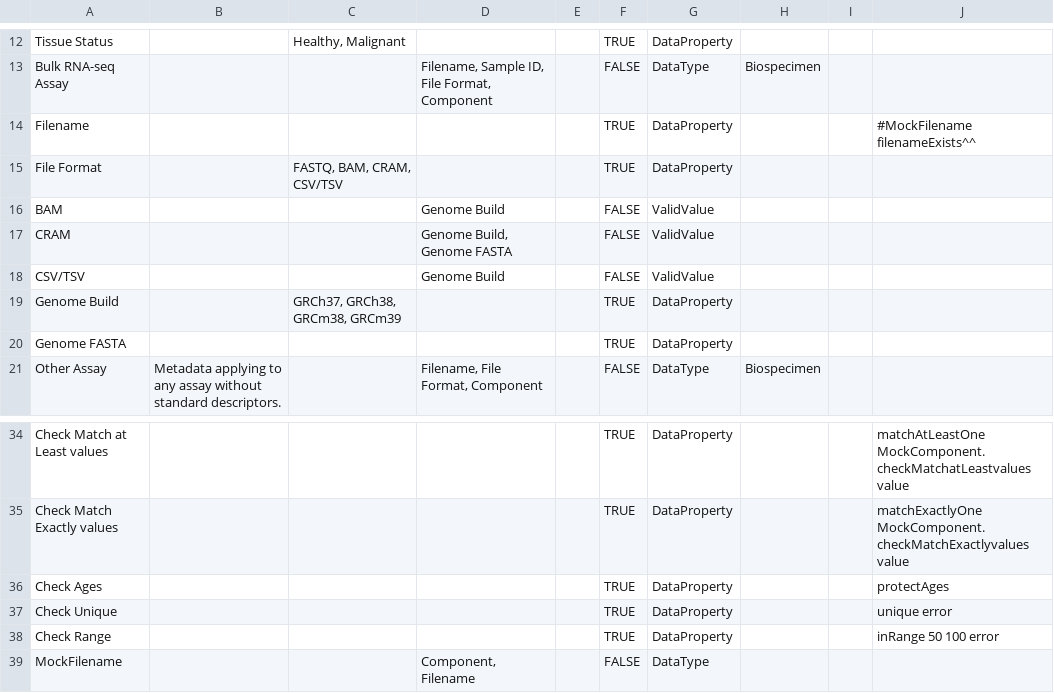
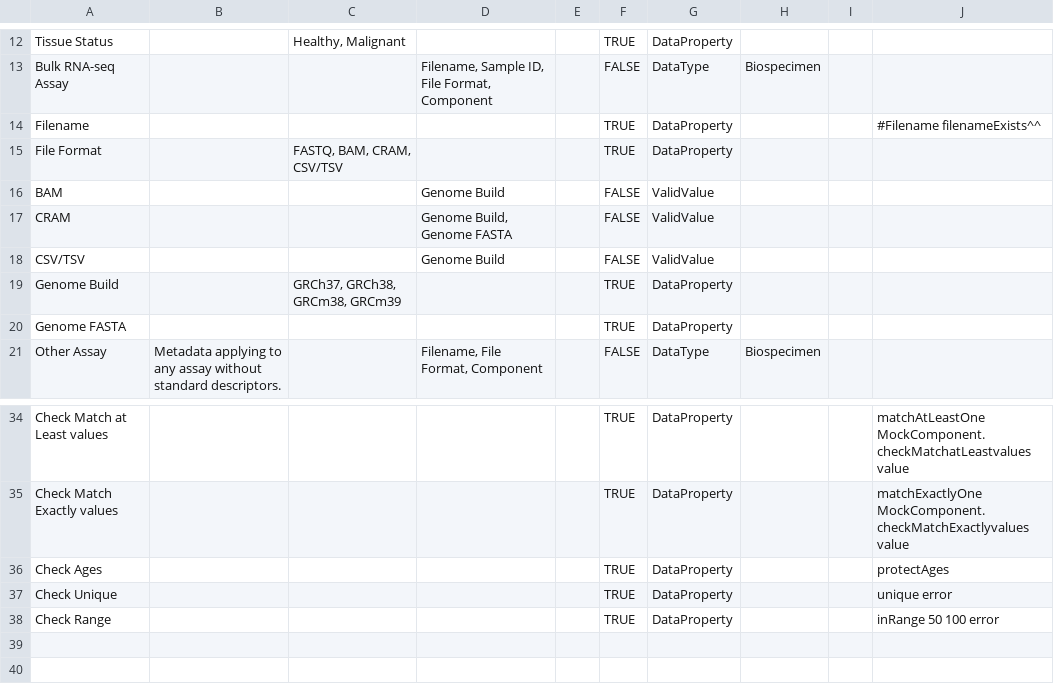
Before and after one commit to afwillia/data-models, a CSV file: example.model.csv, drawn as a sheet; only a part is shown, gaps mark what is left out.

```diff
--- a/example.model.csv
+++ b/example.model.csv
@@ -13,3 +13,3 @@ Tissue Status,,"Healthy, Malignant",,,TRUE,DataProperty,,,
 Bulk RNA-seq Assay,,,"Filename, Sample ID, File Format, Component",,FALSE,DataType,Biospecimen,,
-Filename,,,,,TRUE,DataProperty,,,#MockFilename filenameExists^^
+Filename,,,,,TRUE,DataProperty,,,#Filename filenameExists^^
 File Format,,"FASTQ, BAM, CRAM, CSV/TSV",,,TRUE,DataProperty,,,
@@ -38,2 +38 @@ Check Unique,,,,,TRUE,DataProperty,,,unique error
 Check Range,,,,,TRUE,DataProperty,,,inRange 50 100 error
-MockFilename,,,"Component, Filename",,FALSE,DataType,,,
```
Also changed, not shown: 1 other file.
